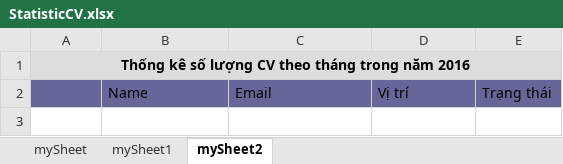
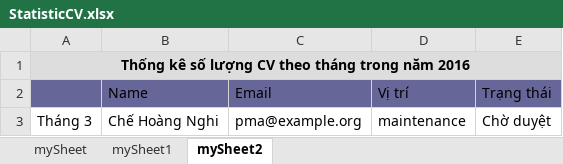
Before and after one commit to Omi-SonDN/rirekisho, an Excel workbook: public/downloadCV/StatisticCV.xlsx, sheet mySheet2, drawn as a sheet; values as stored, in another font and other column widths than the file's, no borders; the diff names each change by its address in the sheet, - before the commit and + after, or states it on an @@ line.

```diff
--- a/public/downloadCV/StatisticCV.xlsx (sheet mySheet2)
+++ b/public/downloadCV/StatisticCV.xlsx (sheet mySheet2)
+row 3: Tháng 3 | Chế Hoàng Nghi | pma@example.org | maintenance | Chờ duyệt
```
Also changed, not shown: sheet mySheet1, sheet mySheet, 5 other files.
